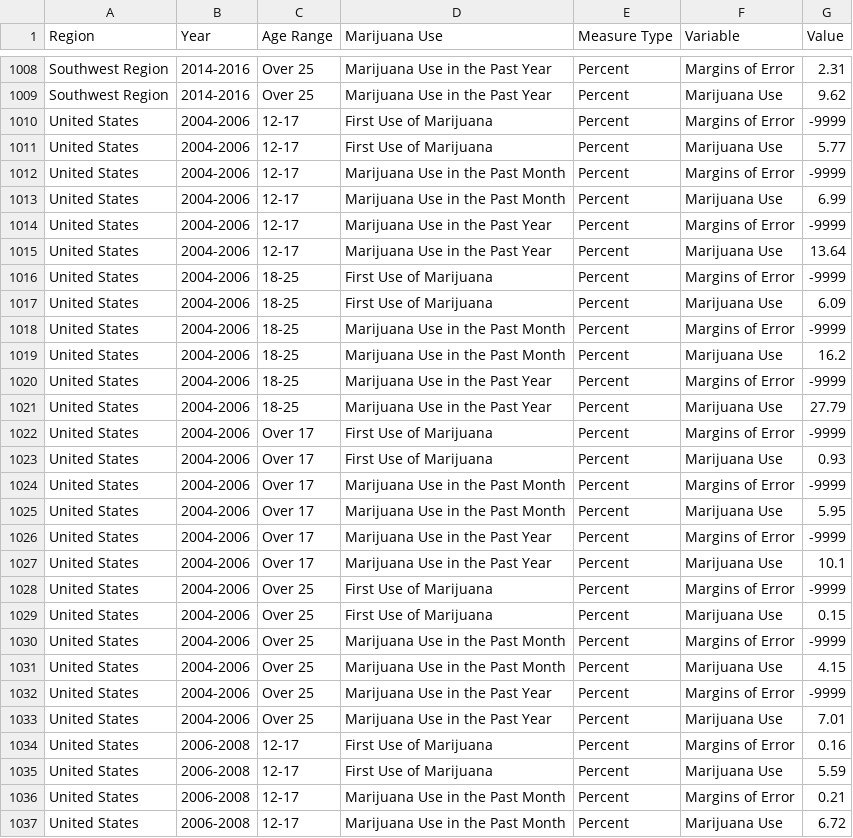
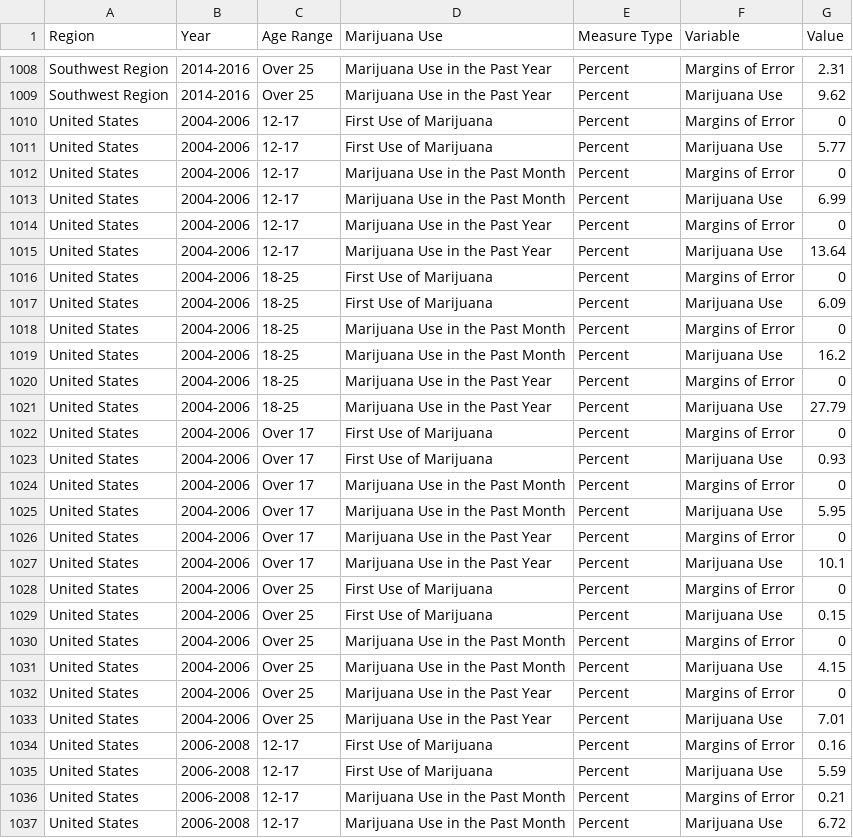
Before and after one commit to CT-Data-Collaborative/marijuana-use, a CSV file: data/marijuana-use-2016.csv, drawn as a sheet; only a part is shown, gaps mark what is left out.

```diff
--- a/data/marijuana-use-2016.csv
+++ b/data/marijuana-use-2016.csv
@@ -1009,25 +1009,25 @@
 "Southwest Region","2014-2016","Over 25","Marijuana Use in the Past Year","Percent","Marijuana Use",9.62
-"United States","2004-2006","12-17","First Use of Marijuana","Percent","Margins of Error",-9999
+"United States","2004-2006","12-17","First Use of Marijuana","Percent","Margins of Error",0
 "United States","2004-2006","12-17","First Use of Marijuana","Percent","Marijuana Use",5.77
-"United States","2004-2006","12-17","Marijuana Use in the Past Month","Percent","Margins of Error",-9999
+"United States","2004-2006","12-17","Marijuana Use in the Past Month","Percent","Margins of Error",0
 "United States","2004-2006","12-17","Marijuana Use in the Past Month","Percent","Marijuana Use",6.99
-"United States","2004-2006","12-17","Marijuana Use in the Past Year","Percent","Margins of Error",-9999
+"United States","2004-2006","12-17","Marijuana Use in the Past Year","Percent","Margins of Error",0
 "United States","2004-2006","12-17","Marijuana Use in the Past Year","Percent","Marijuana Use",13.64
-"United States","2004-2006","18-25","First Use of Marijuana","Percent","Margins of Error",-9999
+"United States","2004-2006","18-25","First Use of Marijuana","Percent","Margins of Error",0
 "United States","2004-2006","18-25","First Use of Marijuana","Percent","Marijuana Use",6.09
-"United States","2004-2006","18-25","Marijuana Use in the Past Month","Percent","Margins of Error",-9999
+"United States","2004-2006","18-25","Marijuana Use in the Past Month","Percent","Margins of Error",0
 "United States","2004-2006","18-25","Marijuana Use in the Past Month","Percent","Marijuana Use",16.2
-"United States","2004-2006","18-25","Marijuana Use in the Past Year","Percent","Margins of Error",-9999
+"United States","2004-2006","18-25","Marijuana Use in the Past Year","Percent","Margins of Error",0
 "United States","2004-2006","18-25","Marijuana Use in the Past Year","Percent","Marijuana Use",27.79
-"United States","2004-2006","Over 17","First Use of Marijuana","Percent","Margins of Error",-9999
+"United States","2004-2006","Over 17","First Use of Marijuana","Percent","Margins of Error",0
 "United States","2004-2006","Over 17","First Use of Marijuana","Percent","Marijuana Use",0.93
-"United States","2004-2006","Over 17","Marijuana Use in the Past Month","Percent","Margins of Error",-9999
+"United States","2004-2006","Over 17","Marijuana Use in the Past Month","Percent","Margins of Error",0
 "United States","2004-2006","Over 17","Marijuana Use in the Past Month","Percent","Marijuana Use",5.95
-"United States","2004-2006","Over 17","Marijuana Use in the Past Year","Percent","Margins of Error",-9999
+"United States","2004-2006","Over 17","Marijuana Use in the Past Year","Percent","Margins of Error",0
 "United States","2004-2006","Over 17","Marijuana Use in the Past Year","Percent","Marijuana Use",10.1
-"United States","2004-2006","Over 25","First Use of Marijuana","Percent","Margins of Error",-9999
+"United States","2004-2006","Over 25","First Use of Marijuana","Percent","Margins of Error",0
 "United States","2004-2006","Over 25","First Use of Marijuana","Percent","Marijuana Use",0.15
-"United States","2004-2006","Over 25","Marijuana Use in the Past Month","Percent","Margins of Error",-9999
+"United States","2004-2006","Over 25","Marijuana Use in the Past Month","Percent","Margins of Error",0
 "United States","2004-2006","Over 25","Marijuana Use in the Past Month","Percent","Marijuana Use",4.15
-"United States","2004-2006","Over 25","Marijuana Use in the Past Year","Percent","Margins of Error",-9999
+"United States","2004-2006","Over 25","Marijuana Use in the Past Year","Percent","Margins of Error",0
 "United States","2004-2006","Over 25","Marijuana Use in the Past Year","Percent","Marijuana Use",7.01
```
Also changed, not shown: 3 other files.
